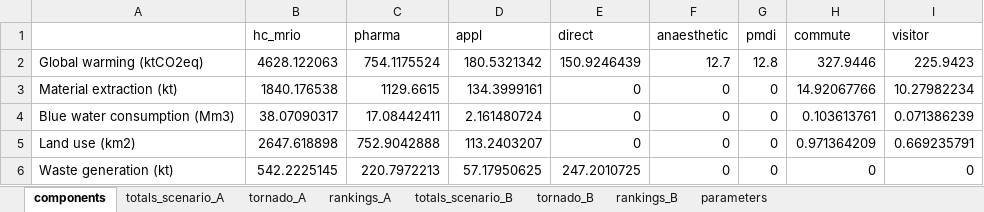
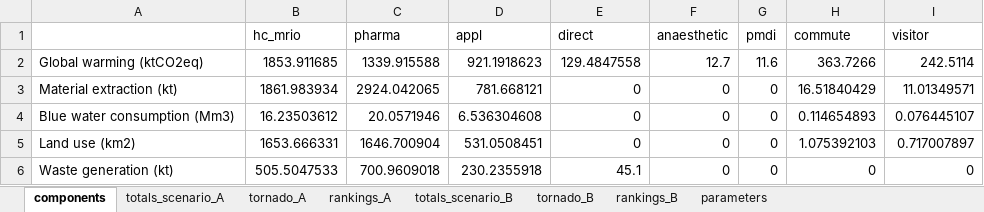
Before and after one commit to Ofir2025/envr-footprint-healthcare-Dk2025, an Excel workbook: data/gold/results/uncertainty_summary.xlsx, sheet components, drawn as a sheet; values as stored, in another font and other column widths than the file's, no borders; the diff names each change by its address in the sheet, - before the commit and + after, or states it on an @@ line.

```diff
--- a/data/gold/results/uncertainty_summary.xlsx (sheet components)
+++ b/data/gold/results/uncertainty_summary.xlsx (sheet components)
-B2 (hc_mrio): 4628.122063
+B2 (hc_mrio): 1853.911685
-C2 (pharma): 754.1175524
+C2 (pharma): 1339.915588
-D2 (appl): 180.5321342
+D2 (appl): 921.1918623
-E2 (direct): 150.9246439
+E2 (direct): 129.4847558
-G2 (pmdi): 12.8
+G2 (pmdi): 11.6
-H2 (commute): 327.9446
+H2 (commute): 363.7266
-I2 (visitor): 225.9423
+I2 (visitor): 242.5114
-B3 (hc_mrio): 1840.176538
+B3 (hc_mrio): 1861.983934
-C3 (pharma): 1129.6615
+C3 (pharma): 2924.042065
-D3 (appl): 134.3999161
+D3 (appl): 781.668121
-H3 (commute): 14.92067766
+H3 (commute): 16.51840429
-I3 (visitor): 10.27982234
+I3 (visitor): 11.01349571
-B4 (hc_mrio): 38.07090317
+B4 (hc_mrio): 16.23503612
-C4 (pharma): 17.08442411
+C4 (pharma): 20.0571946
-D4 (appl): 2.161480724
+D4 (appl): 6.536304608
-H4 (commute): 0.103613761
+H4 (commute): 0.114654893
-I4 (visitor): 0.071386239
+I4 (visitor): 0.076445107
-B5 (hc_mrio): 2647.618898
+B5 (hc_mrio): 1653.666331
-C5 (pharma): 752.9042888
+C5 (pharma): 1646.700904
-D5 (appl): 113.2403207
+D5 (appl): 531.0508451
-H5 (commute): 0.971364209
+H5 (commute): 1.075392103
-I5 (visitor): 0.669235791
+I5 (visitor): 0.717007897
-B6 (hc_mrio): 542.2225145
+B6 (hc_mrio): 505.5047533
-C6 (pharma): 220.7972213
+C6 (pharma): 700.9609018
-D6 (appl): 57.17950625
+D6 (appl): 230.2355918
-E6 (direct): 247.2010725
+E6 (direct): 45.1
```
Also changed, not shown: sheet rankings_B, sheet rankings_A, sheet tornado_B, sheet tornado_A, sheet totals_scenario_A, sheet totals_scenario_B, 1 more sheet, data/gold/results/full_results_tables.xlsx, data/gold/results/steenmeijer_table.xlsx, 20 other files.
